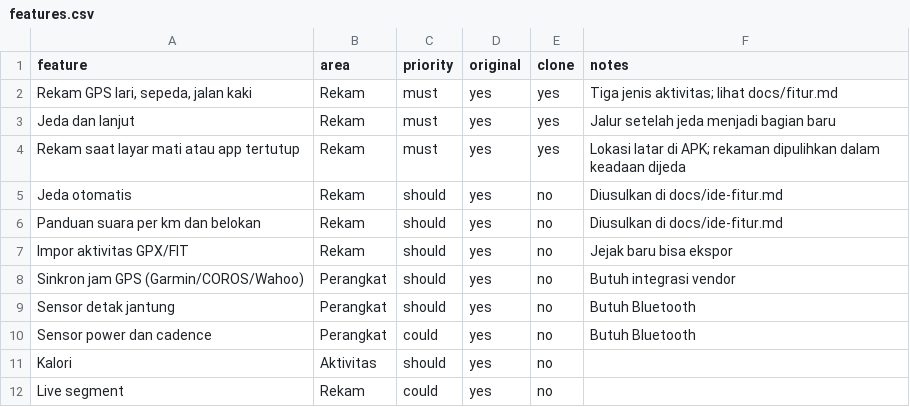
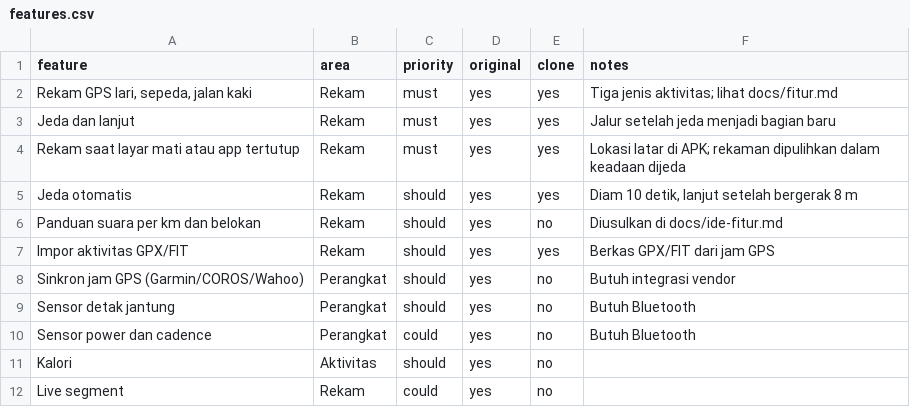
Before and after one commit to Masamune21-dev/Jejak, a CSV file: replica/features.csv, drawn as a sheet; only a part is shown.

Commit message:
rilis 0.4.0: privasi, verifikasi, jeda otomatis, dan impor GPX/FIT
- visibilitas aktivitas dan postingan (publik/pengikut/pribadi) + sembunyikan peta
- centang biru untuk akun terverifikasi
- jeda otomatis saat diam dan impor GPX/FIT dari jam GPS
- ekspor data dan hapus akun dari dalam app
- antrean unggah otomatis dengan clientId idempoten
- template bagikan memakai warna tema; label kudos menjadi like

```diff
--- a/replica/features.csv
+++ b/replica/features.csv
@@ -4,5 +4,5 @@ feature,area,priority,original,clone,notes
 "Rekam saat layar mati atau app tertutup",Rekam,must,yes,yes,"Lokasi latar di APK; rekaman dipulihkan dalam keadaan dijeda"
-"Jeda otomatis",Rekam,should,yes,no,"Diusulkan di docs/ide-fitur.md"
+"Jeda otomatis",Rekam,should,yes,yes,"Diam 10 detik, lanjut setelah bergerak 8 m"
 "Panduan suara per km dan belokan",Rekam,should,yes,no,"Diusulkan di docs/ide-fitur.md"
-"Impor aktivitas GPX/FIT",Rekam,should,yes,no,"Jejak baru bisa ekspor"
+"Impor aktivitas GPX/FIT",Rekam,should,yes,yes,"Berkas GPX/FIT dari jam GPS"
 "Sinkron jam GPS (Garmin/COROS/Wahoo)",Perangkat,should,yes,no,"Butuh integrasi vendor"
```
Also changed, not shown: 41 other files.
